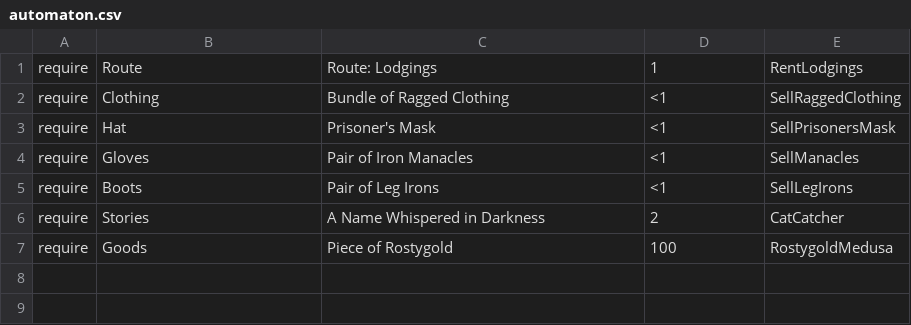
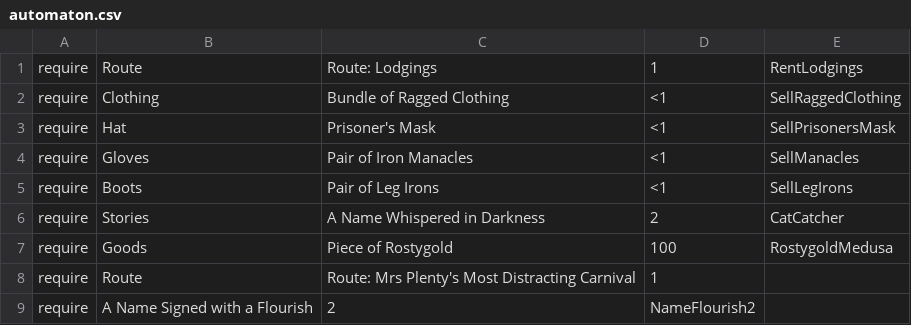
Before and after one commit to Zazcallabah/fallenlondongrinder, a CSV file: Grind/automaton.csv, drawn as a sheet; the diff names each change by its address in the sheet, - before the commit and + after, or states it on an @@ line.

Commit message:
add more automaton grind

```diff
--- a/Grind/automaton.csv
+++ b/Grind/automaton.csv
+row 8: require | Route | Route: Mrs Plenty's Most Distracting Carnival | 1
+row 9: require | A Name Signed with a Flourish | 2 | NameFlourish2
```
Also changed, not shown: 4 other files.
